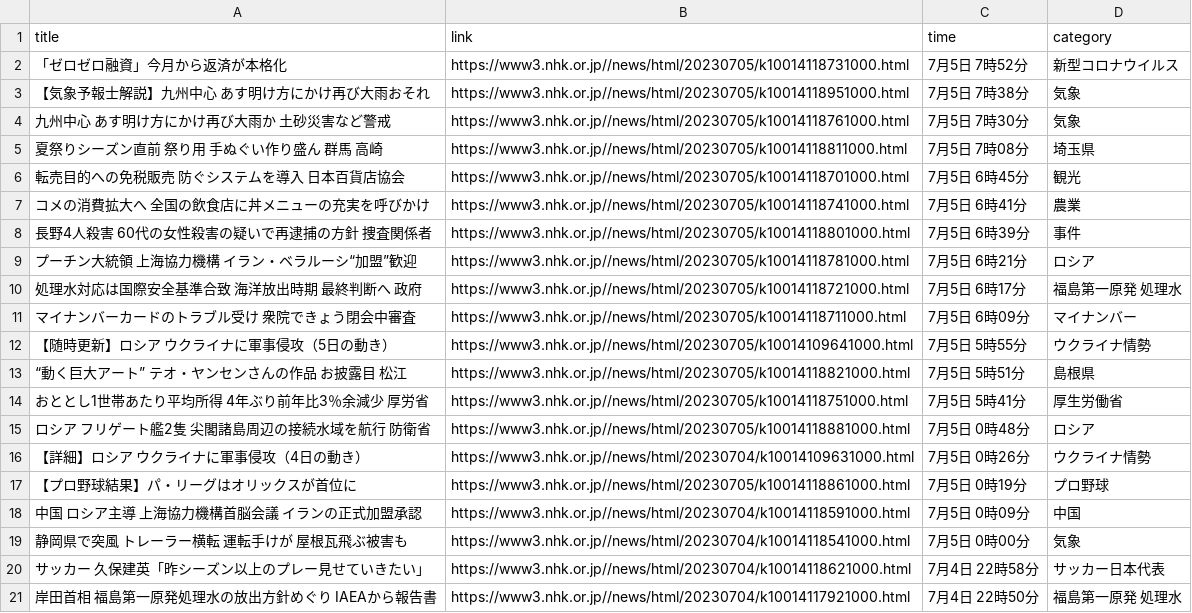
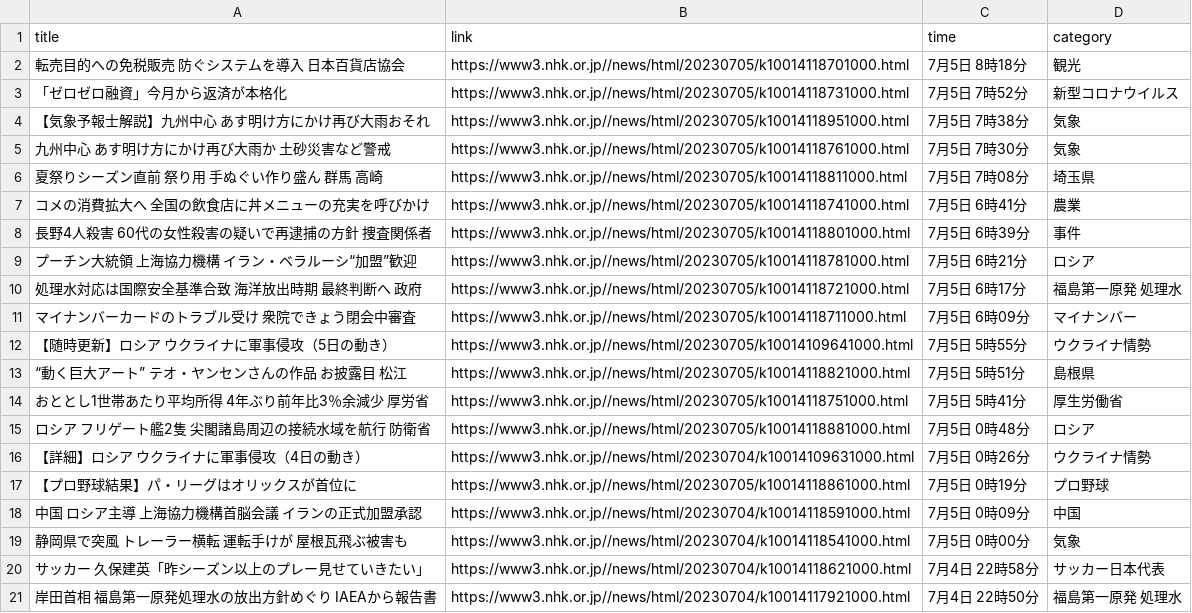
Before and after one commit to Hiromisa/autoscrape_NHK, a CSV file: nhk-latest20news.csv, drawn as a sheet.

```diff
--- a/nhk-latest20news.csv
+++ b/nhk-latest20news.csv
@@ -1,2 +1,3 @@
 title,link,time,category
+転売目的への免税販売 防ぐシステムを導入 日本百貨店協会,https://www3.nhk.or.jp//news/html/20230705/k10014118701000.html,7月5日 8時18分,観光
 「ゼロゼロ融資」今月から返済が本格化,https://www3.nhk.or.jp//news/html/20230705/k10014118731000.html,7月5日 7時52分,新型コロナウイルス
@@ -5,3 +6,2 @@ title,link,time,category
 夏祭りシーズン直前 祭り用 手ぬぐい作り盛ん 群馬 高崎,https://www3.nhk.or.jp//news/html/20230705/k10014118811000.html,7月5日 7時08分,埼玉県
-転売目的への免税販売 防ぐシステムを導入 日本百貨店協会,https://www3.nhk.or.jp//news/html/20230705/k10014118701000.html,7月5日 6時45分,観光
 コメの消費拡大へ 全国の飲食店に丼メニューの充実を呼びかけ,https://www3.nhk.or.jp//news/html/20230705/k10014118741000.html,7月5日 6時41分,農業
```
